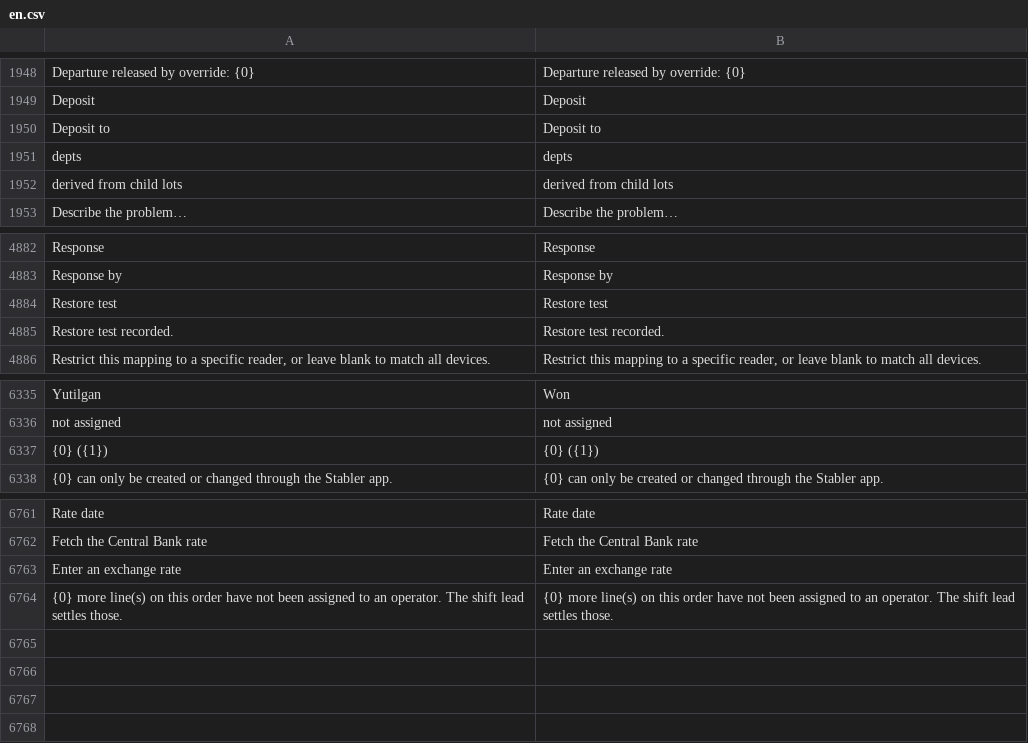
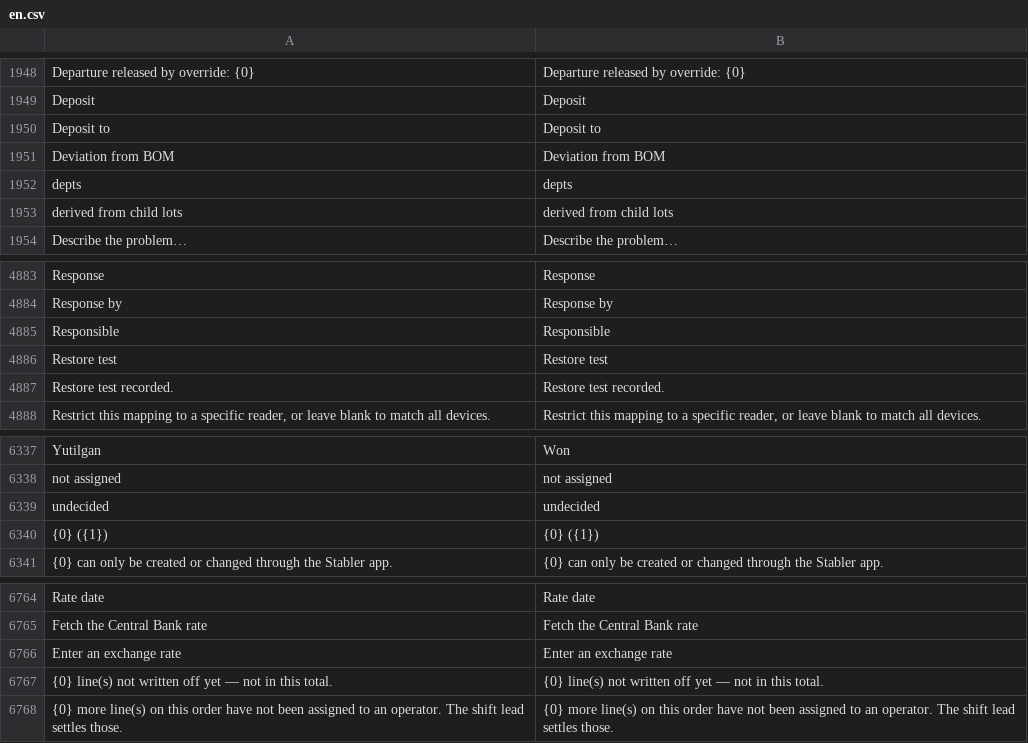
Before and after one commit to zvictory/stabler, a CSV file: stabler/translations/en.csv, drawn as a sheet; only a part is shown, gaps mark what is left out; the diff names each change by its address in the sheet, - before the commit and + after, or states it on an @@ line.

```diff
--- a/stabler/translations/en.csv
+++ b/stabler/translations/en.csv
+row 1951: Deviation from BOM | Deviation from BOM
+row 4885: Responsible | Responsible
+row 6339: undecided | undecided
+row 6767: {0} line(s) not written off yet — not in this total. | {0} line(s) not written off yet — not in this total.
```
Also changed, not shown: stabler/translations/ru.csv, stabler/translations/tr.csv, 9 other files.
